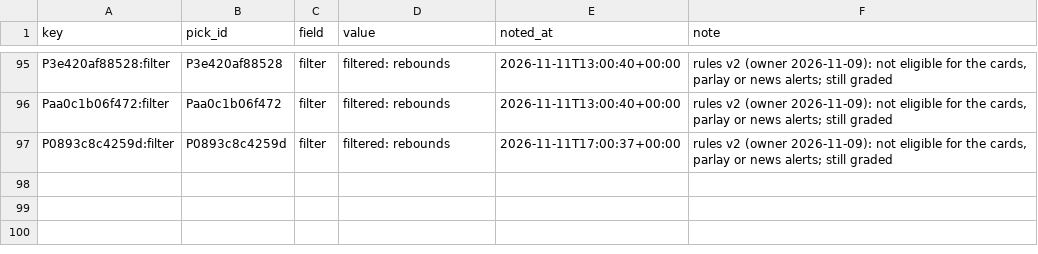
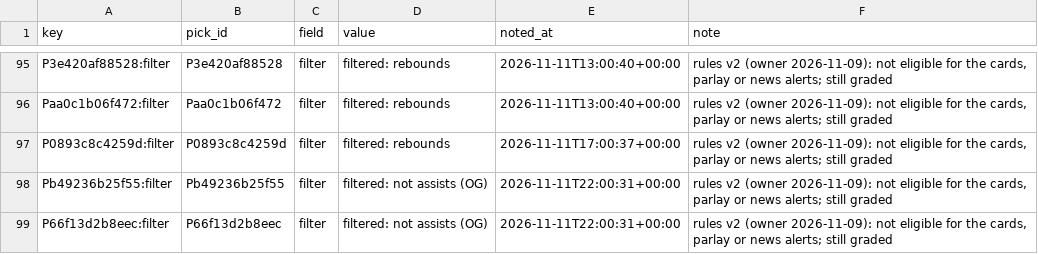
Before and after one commit to PirateKingInc/test-m11, a CSV file: ledger/annotations.csv, drawn as a sheet; only a part is shown, gaps mark what is left out; the diff names each change by its address in the sheet, - before the commit and + after, or states it on an @@ line.

```diff
--- a/ledger/annotations.csv
+++ b/ledger/annotations.csv
+row 98: Pb49236b25f55:filter | Pb49236b25f55 | filter | filtered: not assists (OG) | 2026-11-11T22:00:31+00:00 | rules v2 (owner 2026-11-09): not eligible for the cards, parlay or news alerts; still graded
+row 99: P66f13d2b8eec:filter | P66f13d2b8eec | filter | filtered: not assists (OG) | 2026-11-11T22:00:31+00:00 | rules v2 (owner 2026-11-09): not eligible for the cards, parlay or news alerts; still graded
```
Also changed, not shown: ledger/labels.csv, ledger/news_sources.csv, 3 other files.
